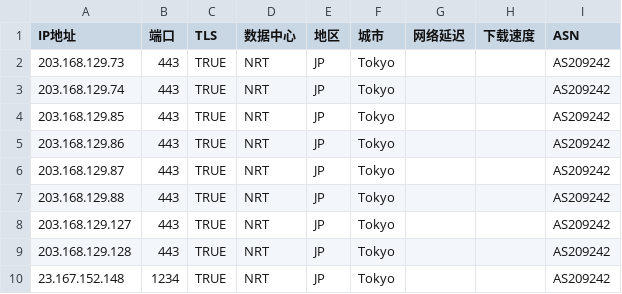
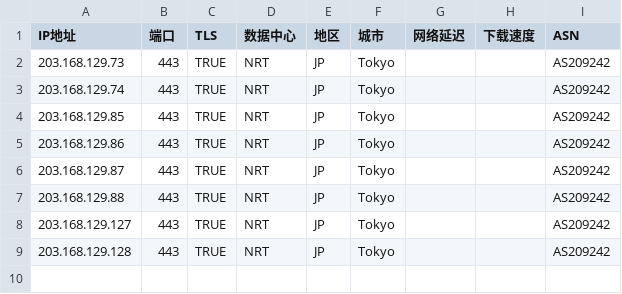
Before and after one commit to zjh327954/css, a CSV file: 优选反代ip/AS211392.csv, drawn as a sheet; the diff names each change by its address in the sheet, - before the commit and + after, or states it on an @@ line.

```diff
--- a/优选反代ip/AS211392.csv
+++ b/优选反代ip/AS211392.csv
-row 10: 23.167.152.148 | 1234 | TRUE | NRT | JP | Tokyo |  |  | AS209242
```
